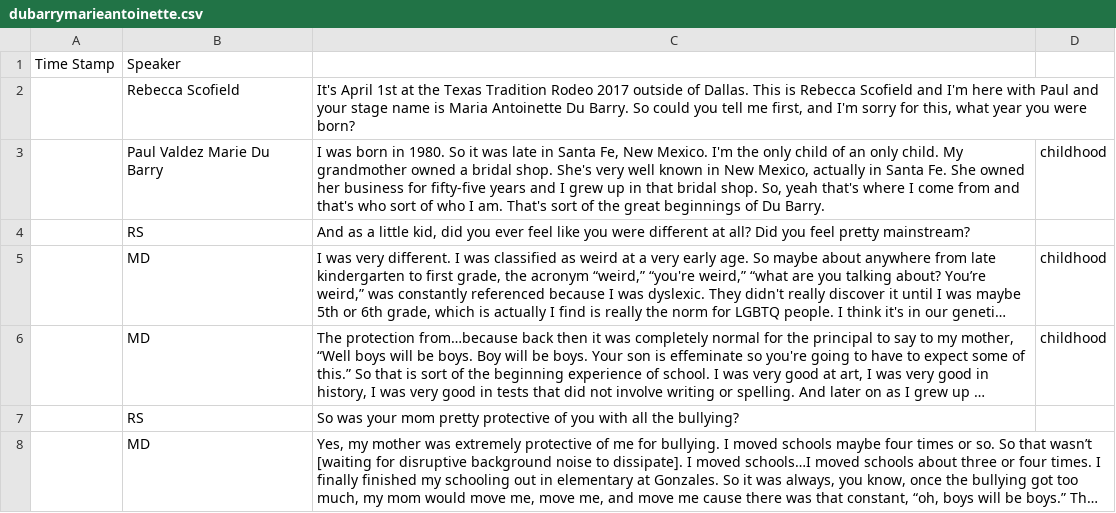
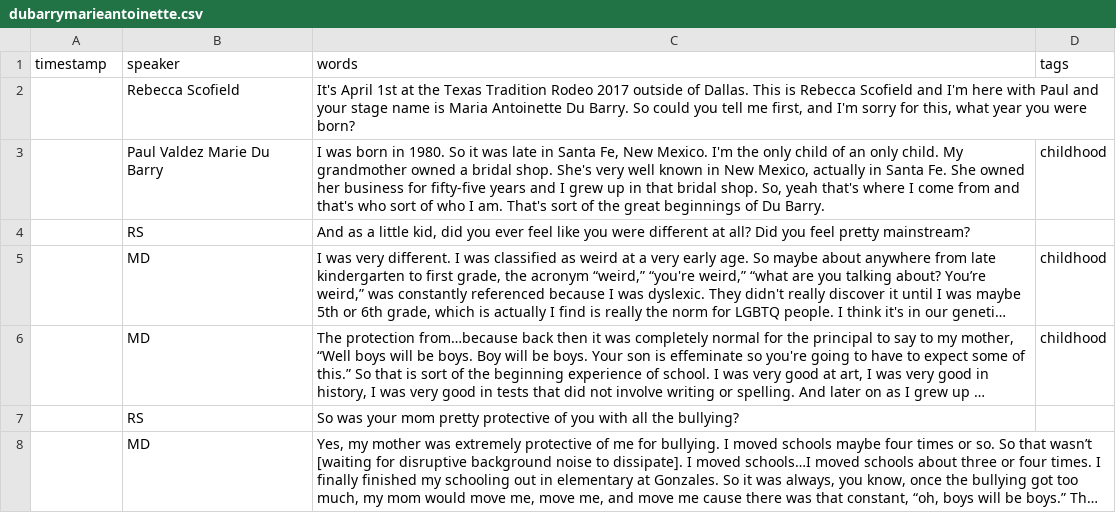
Before and after one commit to thecdil/gayrodeo_dev, a CSV file: _data/transcripts/dubarrymarieantoinette.csv, drawn as a sheet; only a part is shown; long unchanged cells end in ….

Commit message:
fix fields

```diff
--- a/_data/transcripts/dubarrymarieantoinette.csv
+++ b/_data/transcripts/dubarrymarieantoinette.csv
@@ -1,2 +1,2 @@
-Time Stamp,Speaker,,
+timestamp,speaker,words,tags
 ,Rebecca Scofield,"It's April 1st at the Texas Tradition Rodeo 2017 outside of Dallas. This is Rebecca Scofield and I'm here with Paul and your stage name is Maria Antoinette Du Barry. So could you tell me first, and I'm sorry for this, what year you were born?",
```
